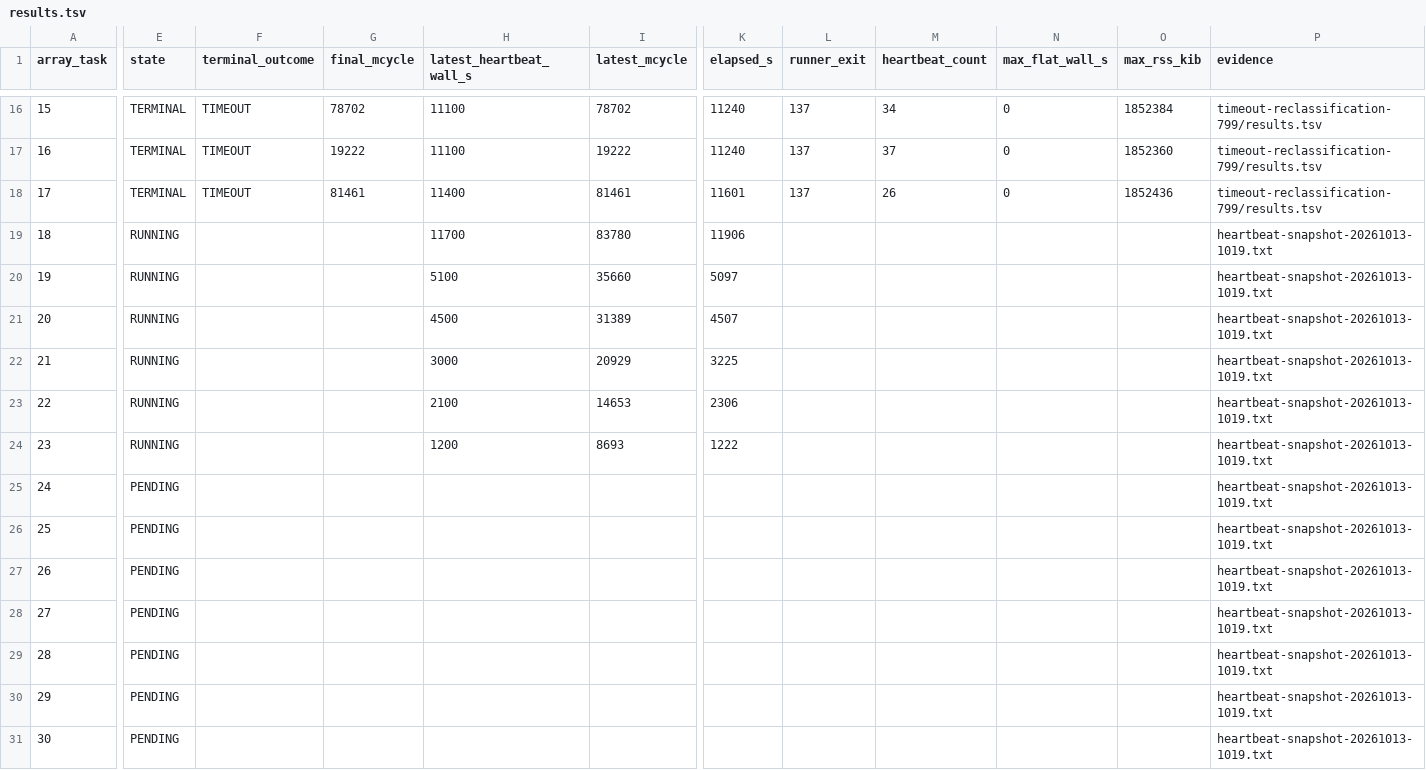
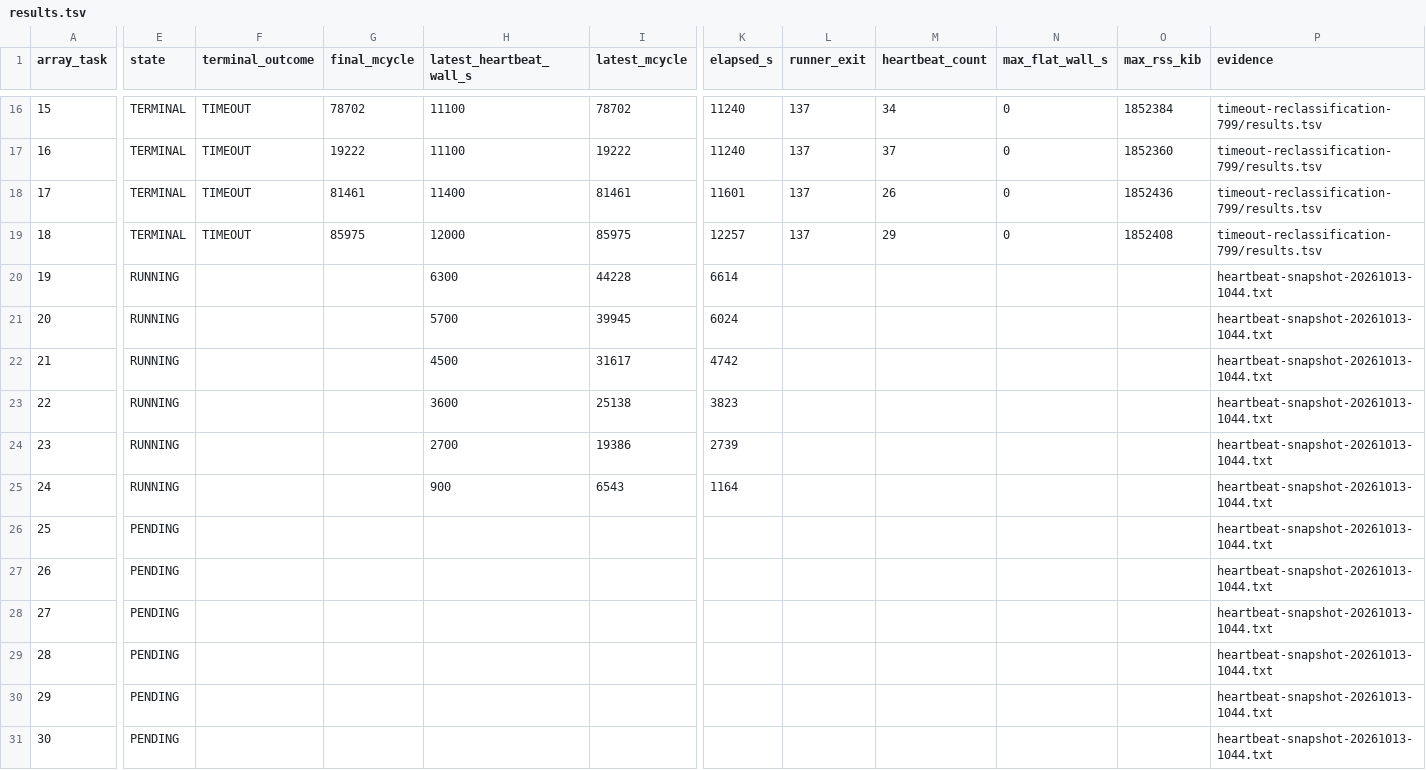
Before and after one commit to QD-EDA/qd-bfm, a TSV file: evidence/caliptra-bfm-top-firmware-wave1-c339-20261012/m5b-rerun-20261012-01/results.tsv, drawn as a sheet; only a part is shown, gaps mark what is left out; the diff covers the shown part only; the diff names each change by its address in the sheet, - before the commit and + after, or states it on an @@ line.

```diff
--- a/evidence/caliptra-bfm-top-firmware-wave1-c339-20261012/m5b-rerun-20261012-01/results.tsv
+++ b/evidence/caliptra-bfm-top-firmware-wave1-c339-20261012/m5b-rerun-20261012-01/results.tsv
-E19 (state): RUNNING
+E19 (state): TERMINAL
-F19 (terminal_outcome): (empty)
+F19 (terminal_outcome): TIMEOUT
-G19 (final_mcycle): (empty)
+G19 (final_mcycle): 85975
-H19 (latest_heartbeat_wall_s): 11700
+H19 (latest_heartbeat_wall_s): 12000
-I19 (latest_mcycle): 83780
+I19 (latest_mcycle): 85975
-K19 (elapsed_s): 11906
+K19 (elapsed_s): 12257
-L19 (runner_exit): (empty)
+L19 (runner_exit): 137
-M19 (heartbeat_count): (empty)
+M19 (heartbeat_count): 29
-N19 (max_flat_wall_s): (empty)
+N19 (max_flat_wall_s): 0
-O19 (max_rss_kib): (empty)
+O19 (max_rss_kib): 1852408
-P19 (evidence): heartbeat-snapshot-20261013-1019.txt
+P19 (evidence): timeout-reclassification-799/results.tsv
-H20 (latest_heartbeat_wall_s): 5100
+H20 (latest_heartbeat_wall_s): 6300
-I20 (latest_mcycle): 35660
+I20 (latest_mcycle): 44228
-K20 (elapsed_s): 5097
+K20 (elapsed_s): 6614
-P20:P31 (evidence): heartbeat-snapshot-20261013-1019.txt
+P20:P31 (evidence): heartbeat-snapshot-20261013-1044.txt
-H21 (latest_heartbeat_wall_s): 4500
+H21 (latest_heartbeat_wall_s): 5700
-I21 (latest_mcycle): 31389
+I21 (latest_mcycle): 39945
-K21 (elapsed_s): 4507
+K21 (elapsed_s): 6024
-H22 (latest_heartbeat_wall_s): 3000
+H22 (latest_heartbeat_wall_s): 4500
-I22 (latest_mcycle): 20929
+I22 (latest_mcycle): 31617
-K22 (elapsed_s): 3225
+K22 (elapsed_s): 4742
-H23 (latest_heartbeat_wall_s): 2100
+H23 (latest_heartbeat_wall_s): 3600
-I23 (latest_mcycle): 14653
+I23 (latest_mcycle): 25138
-K23 (elapsed_s): 2306
+K23 (elapsed_s): 3823
-H24 (latest_heartbeat_wall_s): 1200
+H24 (latest_heartbeat_wall_s): 2700
-I24 (latest_mcycle): 8693
+I24 (latest_mcycle): 19386
-K24 (elapsed_s): 1222
+K24 (elapsed_s): 2739
-E25 (state): PENDING
+E25 (state): RUNNING
-H25 (latest_heartbeat_wall_s): (empty)
+H25 (latest_heartbeat_wall_s): 900
-I25 (latest_mcycle): (empty)
+I25 (latest_mcycle): 6543
-K25 (elapsed_s): (empty)
+K25 (elapsed_s): 1164
```
Also changed, not shown: 12 edited cells elsewhere in this file, evidence/caliptra-bfm-top-firmware-wave1-c339-20261012/m5b-rerun-20261012-01/timeout-reclassification-799/results.tsv, 30 other files.
